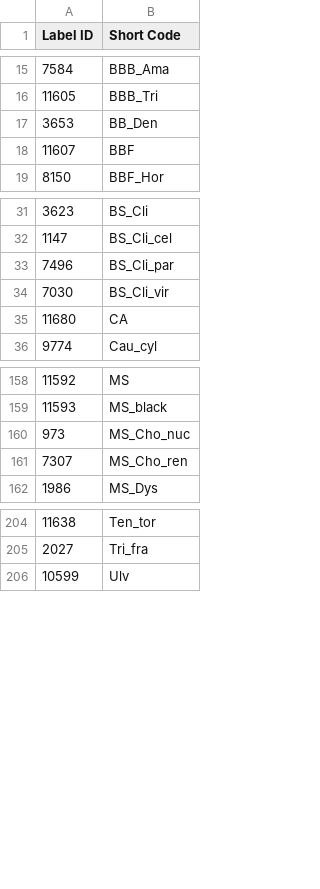
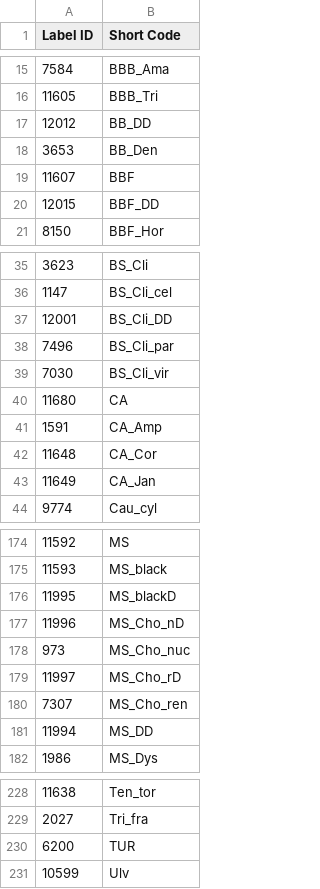
Before and after one commit to CAMBioMed/guide, a CSV file: docs/content/reference/labelset.csv, drawn as a sheet; only a part is shown, gaps mark what is left out; the diff covers the shown part only; the diff names each change by its address in the sheet, - before the commit and + after, or states it on an @@ line.

```diff
--- a/docs/content/reference/labelset.csv
+++ b/docs/content/reference/labelset.csv
+row 17: 12012 | BB_DD
+row 20: 12015 | BBF_DD
+row 37: 12001 | BS_Cli_DD
+row 41: 1591 | CA_Amp
+row 42: 11648 | CA_Cor
+row 43: 11649 | CA_Jan
+row 176: 11995 | MS_blackD
+row 177: 11996 | MS_Cho_nD
+row 179: 11997 | MS_Cho_rD
+row 181: 11994 | MS_DD
+row 230: 6200 | TUR
```
Also changed, not shown: 17 added rows and 3 removed rows elsewhere in this file, 1 other file.
